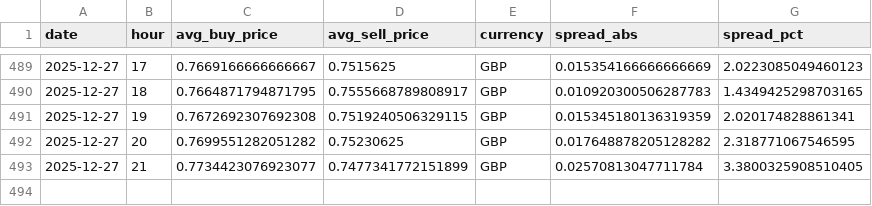
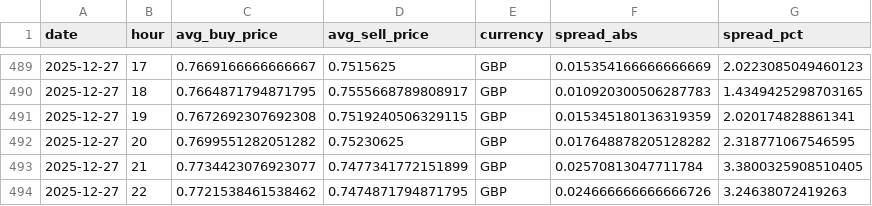
Before and after one commit to hec-dacm-p2p-2025/final-project, a CSV file: phase3_dashboard/exports/p2p_spread_by_currency/GBP_p2p_spread.csv, drawn as a sheet; only a part is shown, gaps mark what is left out.

```diff
--- a/phase3_dashboard/exports/p2p_spread_by_currency/GBP_p2p_spread.csv
+++ b/phase3_dashboard/exports/p2p_spread_by_currency/GBP_p2p_spread.csv
@@ -493 +493,2 @@ date,hour,avg_buy_price,avg_sell_price,currency,spread_abs,spread_pct
 2025-12-27,21,0.7734423076923077,0.7477341772151899,GBP,0.02570813047711784,3.3800325908510405
+2025-12-27,22,0.7721538461538462,0.7474871794871795,GBP,0.024666666666666726,3.24638072419263
```
Also changed, not shown: phase3_dashboard/exports/p2p_spread_by_currency/ARS_p2p_spread.csv, phase3_dashboard/exports/p2p_spread_by_currency/BOB_p2p_spread.csv, 54 other files.
